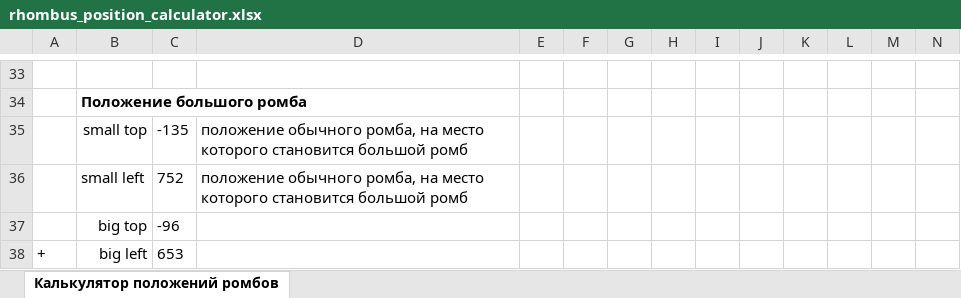
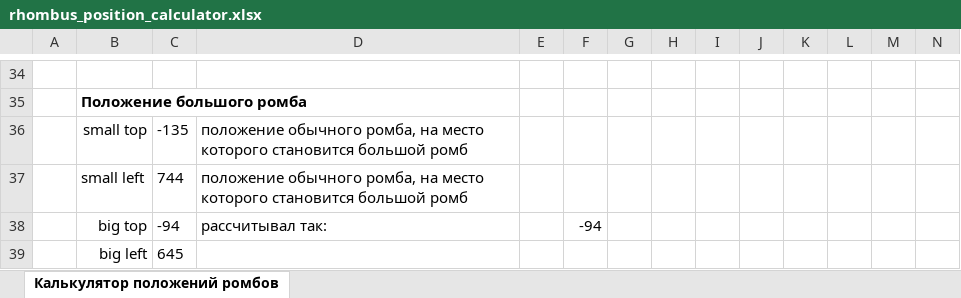
Before and after one commit to ZatolokinPavel/zhivoeslovo, an Excel workbook: rhombus_position_calculator.xlsx, sheet Калькулятор положений ромбов, drawn as a sheet; only a part is shown, gaps mark what is left out; values as stored, in another font and other column widths than the file's, no borders; removed rows and columns are numbered as before the commit, all else as after; rows hold the shown columns only; the diff covers the shown part only; the diff names each change by its address in the sheet, - before the commit and + after, or states it on an @@ line.

```diff
--- a/rhombus_position_calculator.xlsx (sheet Калькулятор положений ромбов)
+++ b/rhombus_position_calculator.xlsx (sheet Калькулятор положений ромбов)
-C37: 752
+C37: 744
-row 37:  | big top | -96
-row 38: + | big left | 653
+row 38:  | big top | -94 | рассчитывал так: |  | -94
+row 39:  | big left | 645
```
Also changed, not shown: 6 added rows, 5 removed rows and 14 edited cells elsewhere in this sheet, formulas that keep their value, 1 other file.
